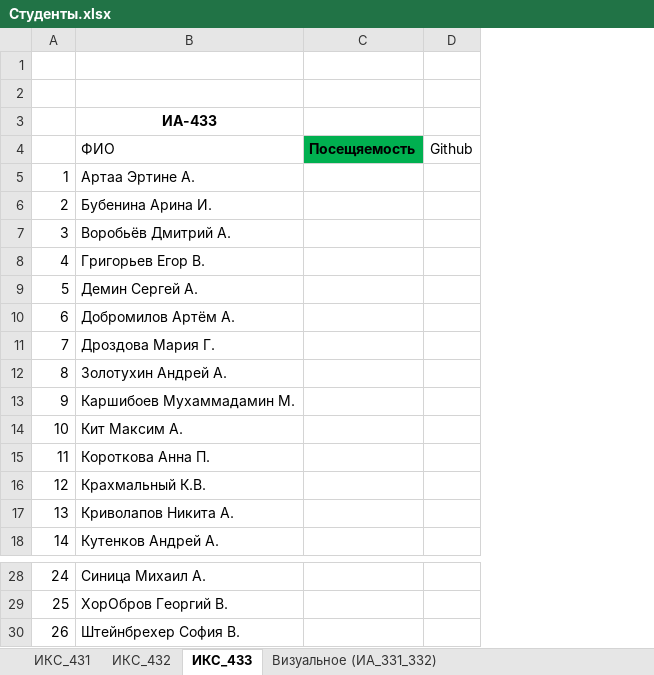
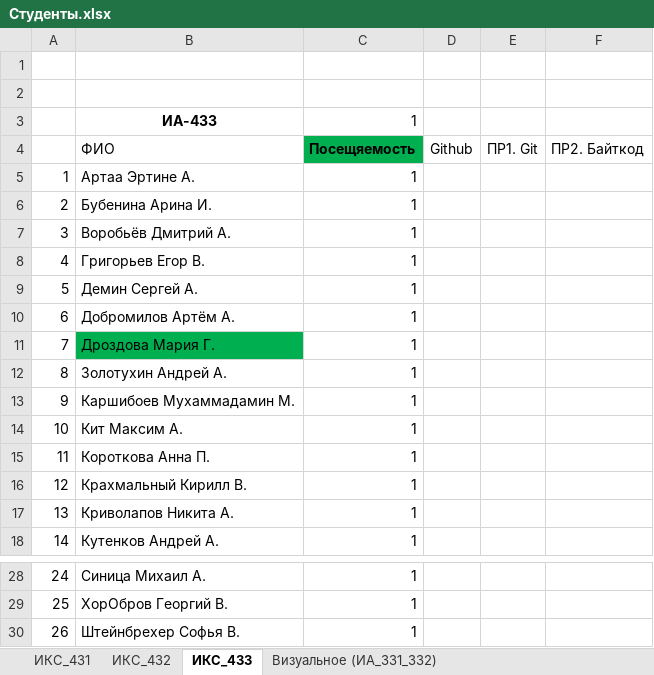
Before and after one commit to TelecomDep/notes, an Excel workbook: students/Студенты.xlsx, sheet ИКС_433, drawn as a sheet; only a part is shown, gaps mark what is left out; values as stored, in another font and other column widths than the file's, no borders; removed rows and columns are numbered as before the commit, all else as after; the diff names each change by its address in the sheet, - before the commit and + after, or states it on an @@ line.

Commit message:
students: 04.09.2025

```diff
--- a/students/Студенты.xlsx (sheet ИКС_433)
+++ b/students/Студенты.xlsx (sheet ИКС_433)
-column C, row 4: Посещяемость
+column C, rows 3-18: 1 | Посещяемость | 1 | 1 | 1 | 1 | 1 | 1 | 1 | 1 | 1 | 1 | 1 | 1 | 1 | 1; rows 28-30: all 1
+column E, row 4: ПР1. Git
+column F, row 4: ПР2. Байткод
-B11 fill: none
+B11 fill: #00B050
-B16: Крахмальный К.В.
+B16: Крахмальный Кирилл В.
-B30: Штейнбрехер София В.
+B30: Штейнбрехер Софья В.
```
